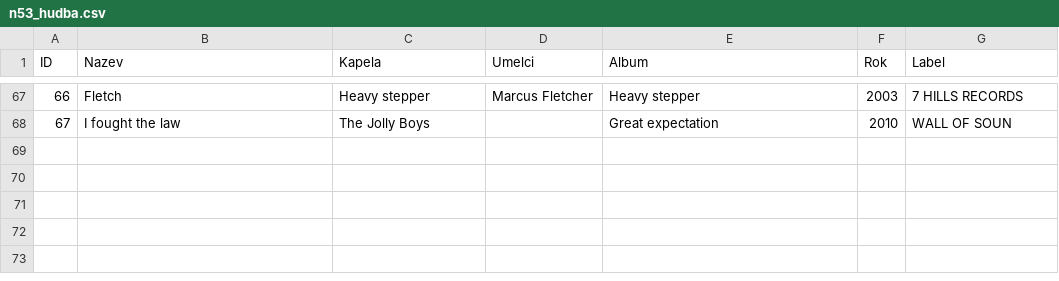
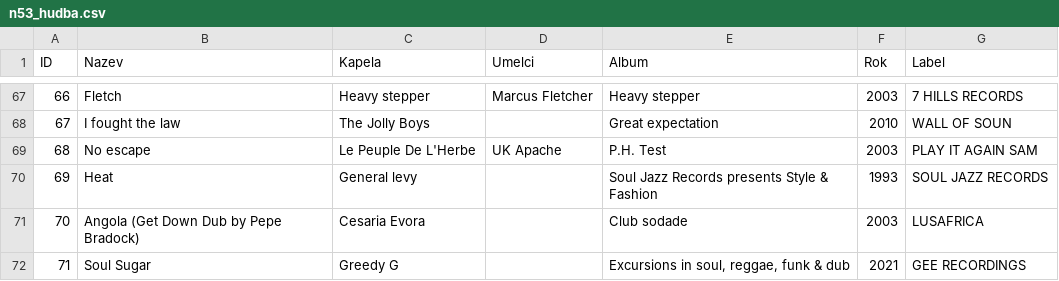
Before and after one commit to kubow/h808e, a CSV file: backup/n53_hudba.csv, drawn as a sheet; only a part is shown, gaps mark what is left out.

```diff
--- a/backup/n53_hudba.csv
+++ b/backup/n53_hudba.csv
@@ -68 +68,5 @@ ID,Nazev,Kapela,Umelci,Album,Rok,Label
 67,I fought the law,The Jolly Boys,,Great expectation,2010,WALL OF SOUN
+68,No escape,Le Peuple De L'Herbe,UK Apache,P.H. Test,2003,PLAY IT AGAIN SAM
+69,Heat,General levy,,Soul Jazz Records presents Style & Fashion,1993,SOUL JAZZ RECORDS
+70,Angola (Get Down Dub by Pepe Bradock),Cesaria Evora,,Club sodade,2003,LUSAFRICA
+71,Soul Sugar,Greedy G,,"Excursions in soul, reggae, funk & dub",2021,GEE RECORDINGS
```
Also changed, not shown: backup/enc.csv, backup/n74_app.csv, 11 other files.
